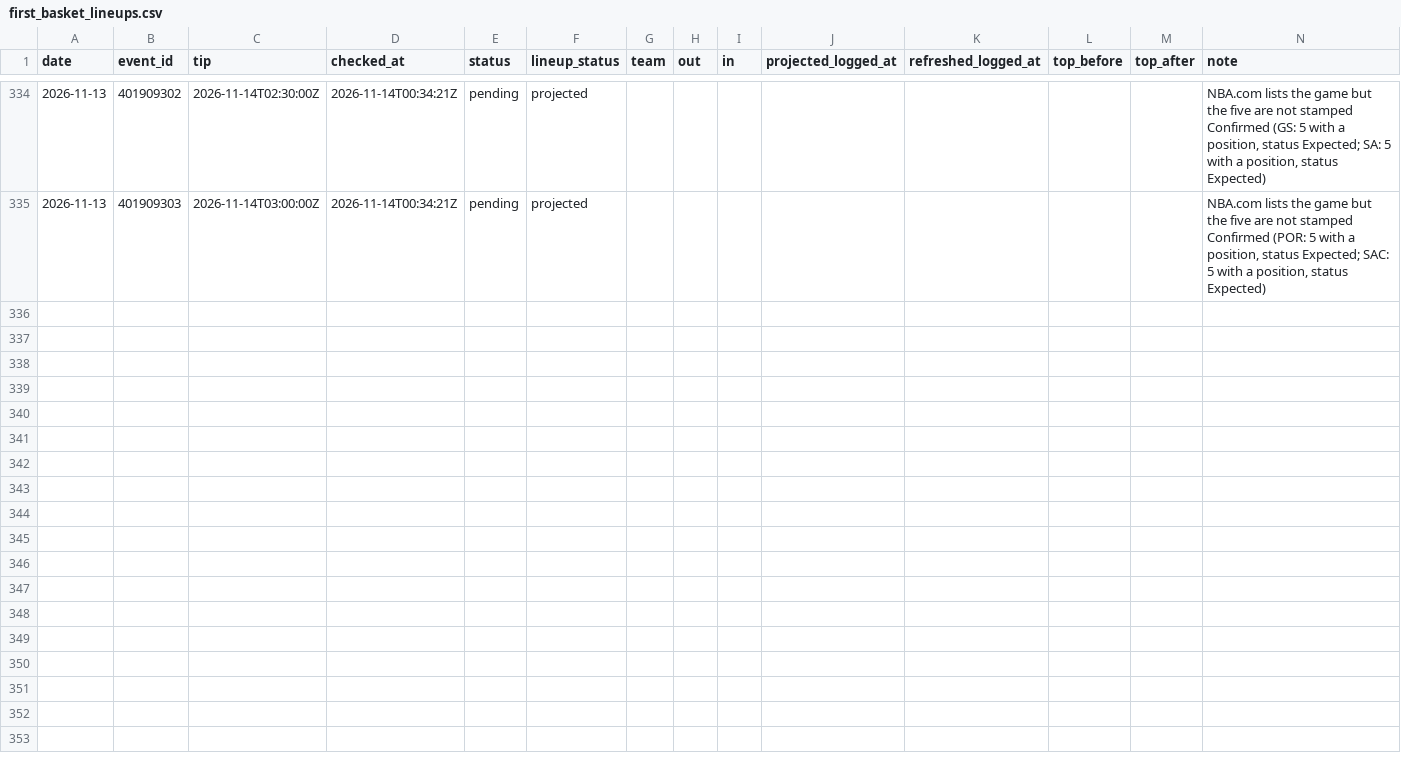
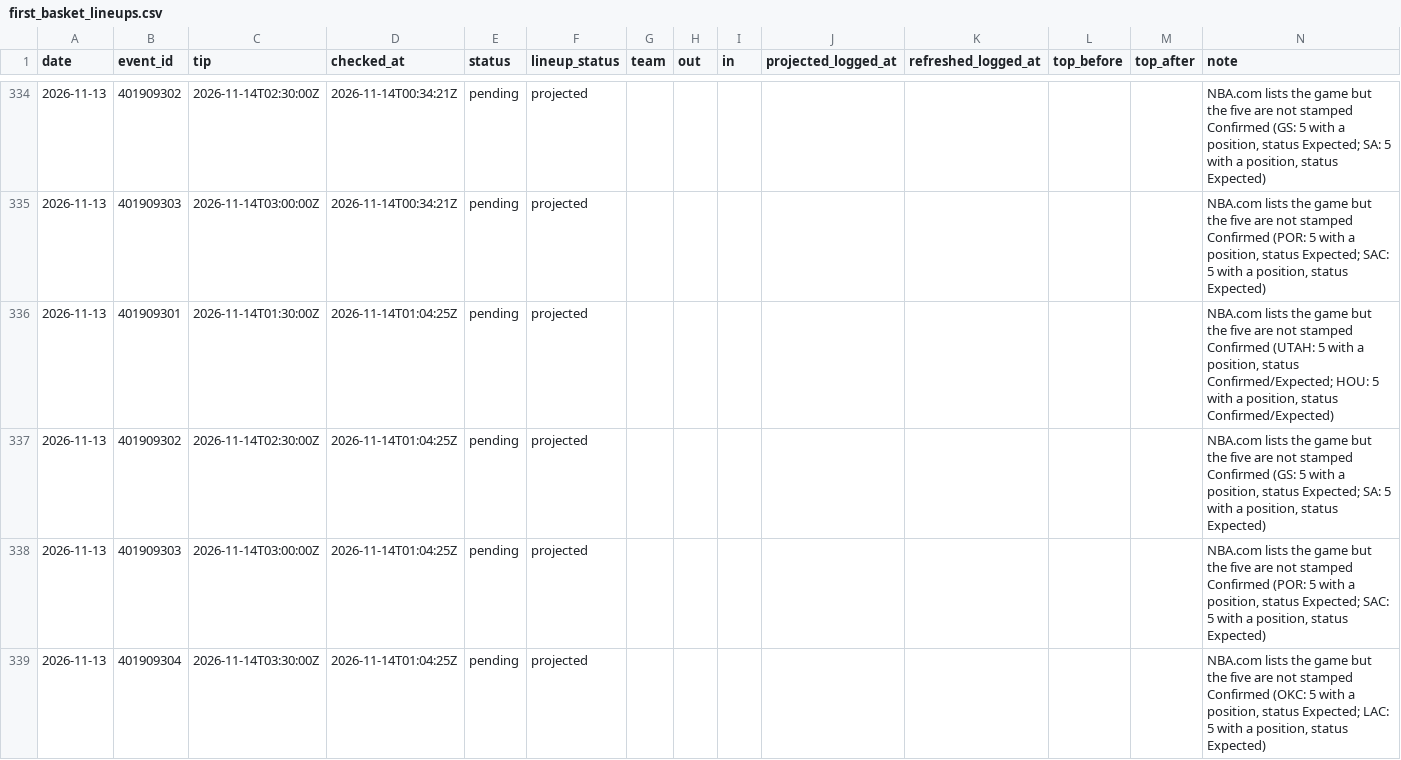
Before and after one commit to macassvic-cmd/arc-lab, a CSV file: data/first_basket_lineups.csv, drawn as a sheet; only a part is shown, gaps mark what is left out.

```diff
--- a/data/first_basket_lineups.csv
+++ b/data/first_basket_lineups.csv
@@ -335 +335,5 @@ date,event_id,tip,checked_at,status,lineup_status,team,out,in,projected_logged_a
 2026-11-13,401909303,2026-11-14T03:00:00Z,2026-11-14T00:34:21Z,pending,projected,,,,,,,,"NBA.com lists the game but the five are not stamped Confirmed (POR: 5 with a position, status Expected; SAC: 5 with a position, status Expected)"
+2026-11-13,401909301,2026-11-14T01:30:00Z,2026-11-14T01:04:25Z,pending,projected,,,,,,,,"NBA.com lists the game but the five are not stamped Confirmed (UTAH: 5 with a position, status Confirmed/Expected; HOU: 5 with a position, status Confirmed/Expected)"
+2026-11-13,401909302,2026-11-14T02:30:00Z,2026-11-14T01:04:25Z,pending,projected,,,,,,,,"NBA.com lists the game but the five are not stamped Confirmed (GS: 5 with a position, status Expected; SA: 5 with a position, status Expected)"
+2026-11-13,401909303,2026-11-14T03:00:00Z,2026-11-14T01:04:25Z,pending,projected,,,,,,,,"NBA.com lists the game but the five are not stamped Confirmed (POR: 5 with a position, status Expected; SAC: 5 with a position, status Expected)"
+2026-11-13,401909304,2026-11-14T03:30:00Z,2026-11-14T01:04:25Z,pending,projected,,,,,,,,"NBA.com lists the game but the five are not stamped Confirmed (OKC: 5 with a position, status Expected; LAC: 5 with a position, status Expected)"
```
Also changed, not shown: data/paper_log.csv, 3 other files.
